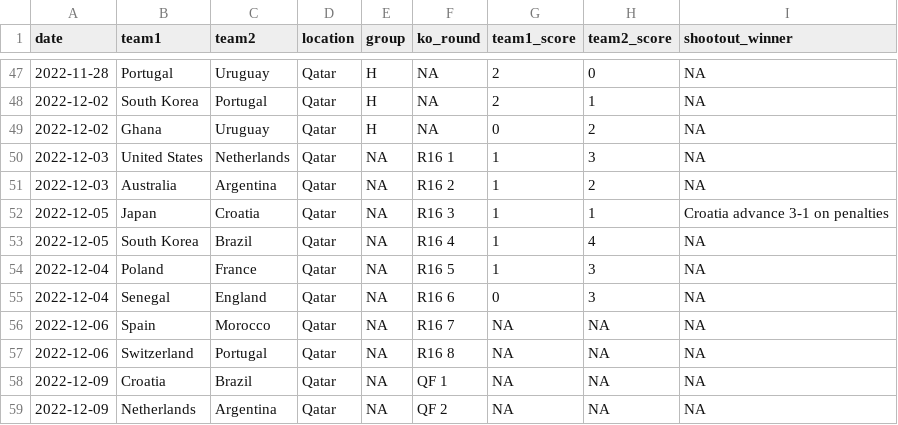
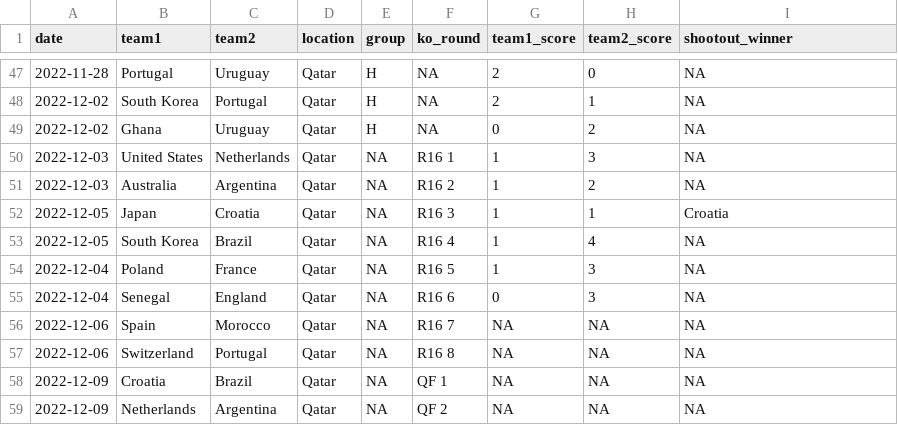
Before and after one commit to lbenz730/world_cup_2022, a CSV file: data/schedule.csv, drawn as a sheet; only a part is shown, gaps mark what is left out.

```diff
--- a/data/schedule.csv
+++ b/data/schedule.csv
@@ -51,3 +51,3 @@ date,team1,team2,location,group,ko_round,team1_score,team2_score,shootout_winner
 2022-12-03,Australia,Argentina,Qatar,NA,R16 2,1,2,NA
-2022-12-05,Japan,Croatia,Qatar,NA,R16 3,1,1,Croatia advance 3-1 on penalties
+2022-12-05,Japan,Croatia,Qatar,NA,R16 3,1,1,Croatia
 2022-12-05,South Korea,Brazil,Qatar,NA,R16 4,1,4,NA
```
Also changed, not shown: 1 other file.
